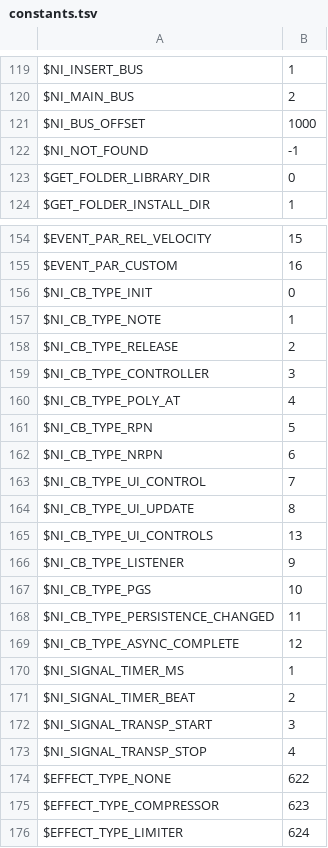
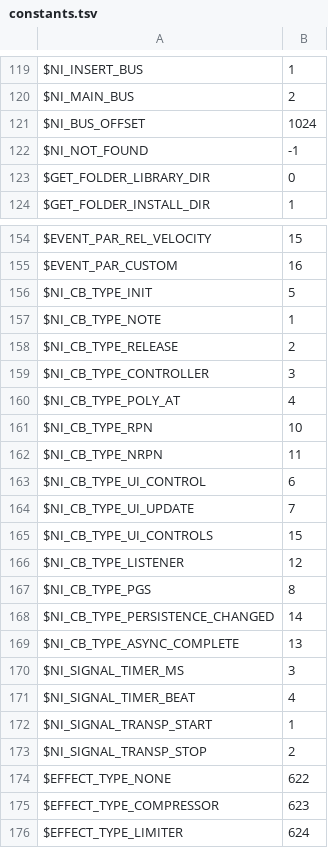
Before and after one commit to DerpcatMusic/KONTRA, a TSV file: crates/script/ksp/data/constants.tsv, drawn as a sheet; only a part is shown, gaps mark what is left out.

```diff
--- a/crates/script/ksp/data/constants.tsv
+++ b/crates/script/ksp/data/constants.tsv
@@ -120,3 +120,3 @@ $NI_INSERT_BUS	1
 $NI_MAIN_BUS	2
-$NI_BUS_OFFSET	1000
+$NI_BUS_OFFSET	1024
 $NI_NOT_FOUND	-1
@@ -155,3 +155,3 @@ $EVENT_PAR_REL_VELOCITY	15
 $EVENT_PAR_CUSTOM	16
-$NI_CB_TYPE_INIT	0
+$NI_CB_TYPE_INIT	5
 $NI_CB_TYPE_NOTE	1
@@ -160,15 +160,15 @@ $NI_CB_TYPE_CONTROLLER	3
 $NI_CB_TYPE_POLY_AT	4
-$NI_CB_TYPE_RPN	5
-$NI_CB_TYPE_NRPN	6
-$NI_CB_TYPE_UI_CONTROL	7
-$NI_CB_TYPE_UI_UPDATE	8
-$NI_CB_TYPE_UI_CONTROLS	13
-$NI_CB_TYPE_LISTENER	9
-$NI_CB_TYPE_PGS	10
-$NI_CB_TYPE_PERSISTENCE_CHANGED	11
-$NI_CB_TYPE_ASYNC_COMPLETE	12
-$NI_SIGNAL_TIMER_MS	1
-$NI_SIGNAL_TIMER_BEAT	2
-$NI_SIGNAL_TRANSP_START	3
-$NI_SIGNAL_TRANSP_STOP	4
+$NI_CB_TYPE_RPN	10
+$NI_CB_TYPE_NRPN	11
+$NI_CB_TYPE_UI_CONTROL	6
+$NI_CB_TYPE_UI_UPDATE	7
+$NI_CB_TYPE_UI_CONTROLS	15
+$NI_CB_TYPE_LISTENER	12
+$NI_CB_TYPE_PGS	8
+$NI_CB_TYPE_PERSISTENCE_CHANGED	14
+$NI_CB_TYPE_ASYNC_COMPLETE	13
+$NI_SIGNAL_TIMER_MS	3
+$NI_SIGNAL_TIMER_BEAT	4
+$NI_SIGNAL_TRANSP_START	1
+$NI_SIGNAL_TRANSP_STOP	2
 $EFFECT_TYPE_NONE	622
```
Also changed, not shown: 8 other files.
